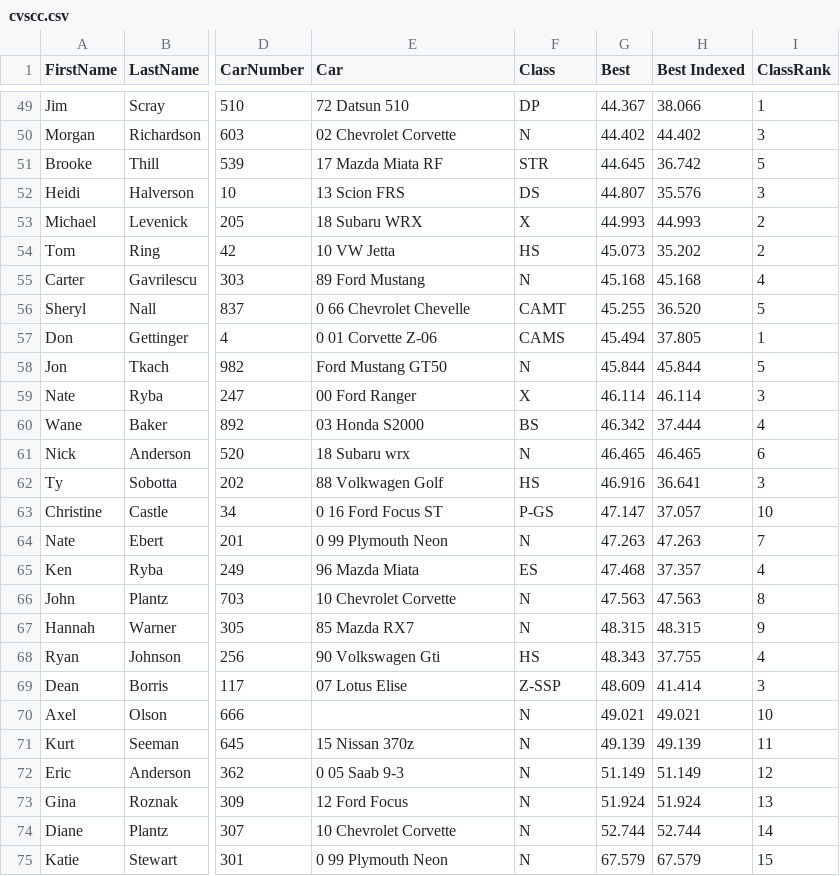
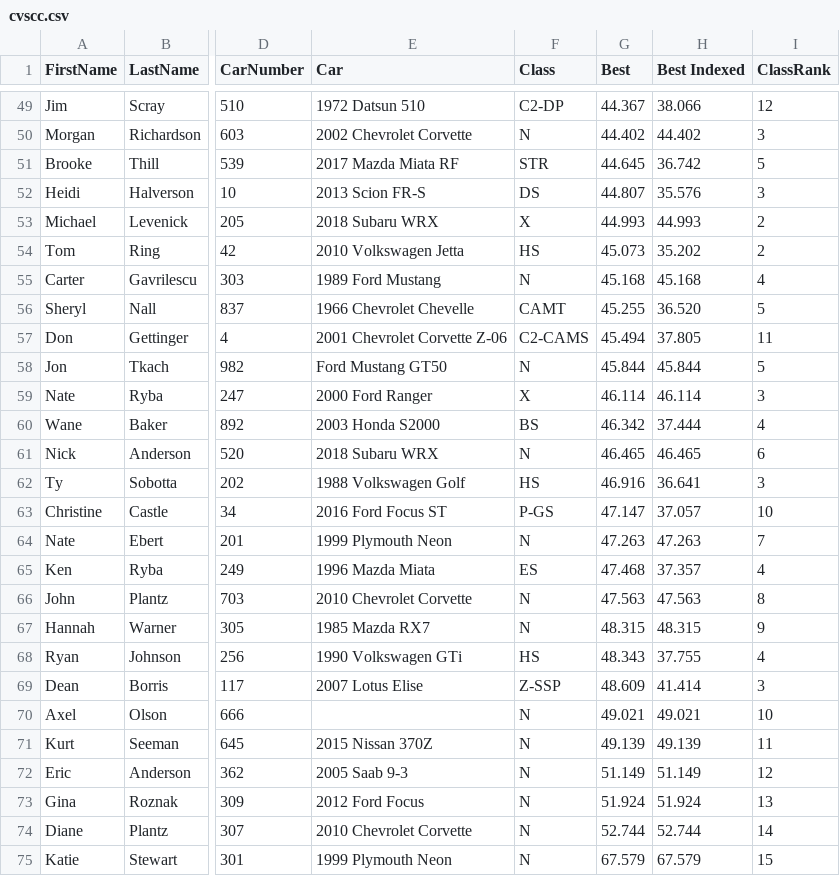
Before and after one commit to TempusShift/macresults, a CSV file: 2018/cvscc.csv, drawn as a sheet; only a part is shown, gaps mark what is left out; the diff covers the shown part only; the diff names each change by its address in the sheet, - before the commit and + after, or states it on an @@ line.

```diff
--- a/2018/cvscc.csv
+++ b/2018/cvscc.csv
-E49 (Car): 72 Datsun 510
+E49 (Car): 1972 Datsun 510
-F49 (Class): DP
+F49 (Class): C2-DP
-I49 (ClassRank): 1
+I49 (ClassRank): 12
-E50 (Car): 02 Chevrolet Corvette
+E50 (Car): 2002 Chevrolet Corvette
-E51 (Car): 17 Mazda Miata RF
+E51 (Car): 2017 Mazda Miata RF
-E52 (Car): 13 Scion FRS
+E52 (Car): 2013 Scion FR-S
-E53 (Car): 18 Subaru WRX
+E53 (Car): 2018 Subaru WRX
-E54 (Car): 10 VW Jetta
+E54 (Car): 2010 Volkswagen Jetta
-E55 (Car): 89 Ford Mustang
+E55 (Car): 1989 Ford Mustang
-E56 (Car): 0 66 Chevrolet Chevelle
+E56 (Car): 1966 Chevrolet Chevelle
-E57 (Car): 0 01 Corvette Z-06
+E57 (Car): 2001 Chevrolet Corvette Z-06
-F57 (Class): CAMS
+F57 (Class): C2-CAMS
-I57 (ClassRank): 1
+I57 (ClassRank): 11
-E59 (Car): 00 Ford Ranger
+E59 (Car): 2000 Ford Ranger
-E60 (Car): 03 Honda S2000
+E60 (Car): 2003 Honda S2000
-E61 (Car): 18 Subaru wrx
+E61 (Car): 2018 Subaru WRX
-E62 (Car): 88 Volkwagen Golf
+E62 (Car): 1988 Volkswagen Golf
-E63 (Car): 0 16 Ford Focus ST
+E63 (Car): 2016 Ford Focus ST
-E64 (Car): 0 99 Plymouth Neon
+E64 (Car): 1999 Plymouth Neon
-E65 (Car): 96 Mazda Miata
+E65 (Car): 1996 Mazda Miata
-E66 (Car): 10 Chevrolet Corvette
+E66 (Car): 2010 Chevrolet Corvette
-E67 (Car): 85 Mazda RX7
+E67 (Car): 1985 Mazda RX7
-E68 (Car): 90 Volkswagen Gti
+E68 (Car): 1990 Volkswagen GTi
-E69 (Car): 07 Lotus Elise
+E69 (Car): 2007 Lotus Elise
-E71 (Car): 15 Nissan 370z
+E71 (Car): 2015 Nissan 370Z
-E72 (Car): 0 05 Saab 9-3
+E72 (Car): 2005 Saab 9-3
-E73 (Car): 12 Ford Focus
+E73 (Car): 2012 Ford Focus
-E74 (Car): 10 Chevrolet Corvette
+E74 (Car): 2010 Chevrolet Corvette
-E75 (Car): 0 99 Plymouth Neon
+E75 (Car): 1999 Plymouth Neon
```
Also changed, not shown: 1 added row, 1 removed row, 2 moved rows and 67 edited cells elsewhere in this file, 2 other files.
